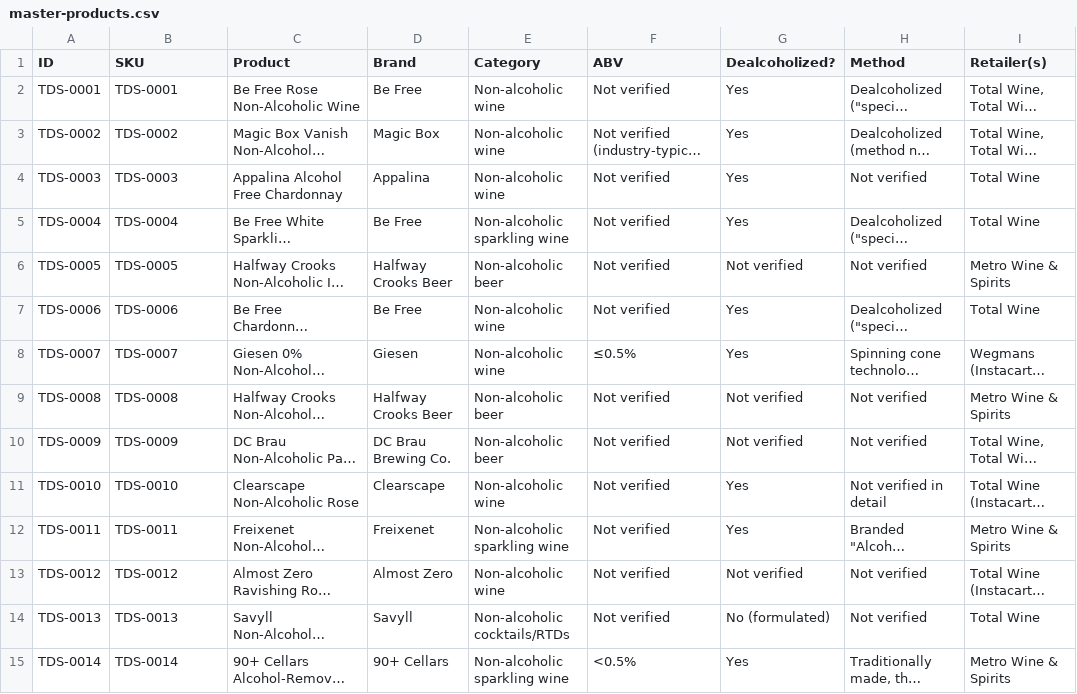
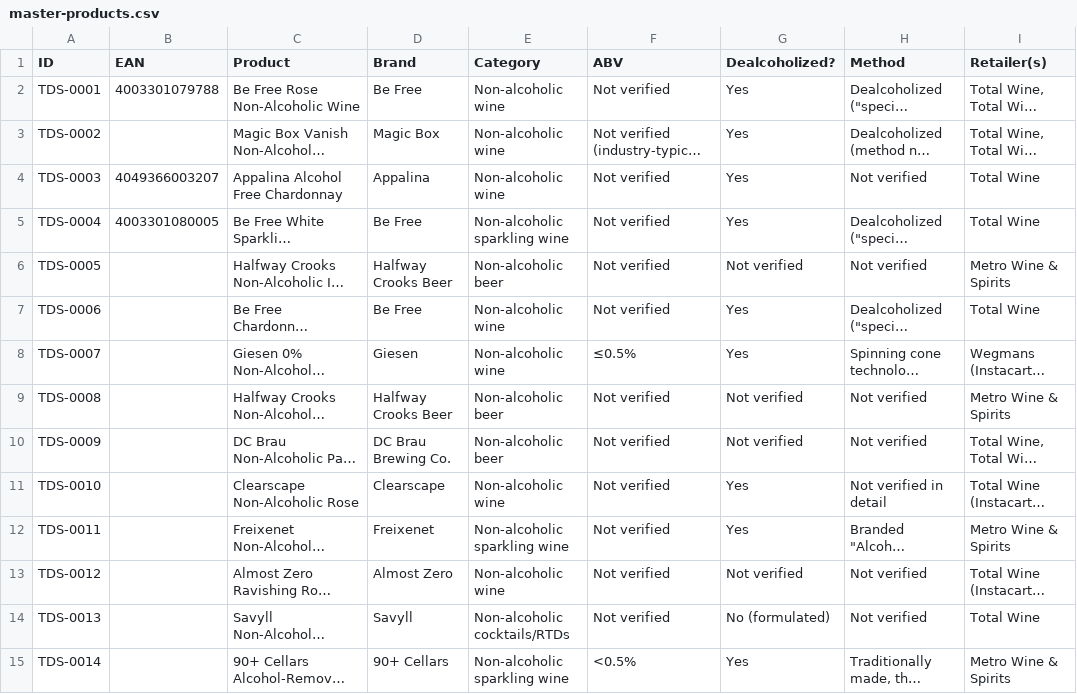
Before and after one commit to karlhillx/karlhill.com, a CSV file: clients/the-dry-standard/data/master-products.csv, drawn as a sheet; only a part is shown; long unchanged cells end in …; the diff covers the shown part only; the diff names each change by its address in the sheet, - before the commit and + after, or states it on an @@ line.

Commit message:
Refactor product identification in The Dry Standard
- Replaced `SKU` with `EAN` in the master product table and related files to enhance product identification accuracy.
- Updated documentation in `AGENTS.md`, `README.md`, and `SITE.md` to reflect the change from `SKU` to `EAN`.
- Modified review markdown files to remove `sku` and incorporate `ean` for consistency.
- Adjusted the review queue and associated scripts to utilize the new `ean` field, ensuring accurate product references.
- Updated tests to validate the presence of `ean` and ensure compliance with the revised schema.

```diff
--- a/clients/the-dry-standard/data/master-products.csv
+++ b/clients/the-dry-standard/data/master-products.csv
-B1: SKU
+B1: EAN
-B2 (EAN): TDS-0001
+B2 (EAN): 4003301079788
-B3 (EAN): TDS-0002
+B3 (EAN): (empty)
-B4 (EAN): TDS-0003
+B4 (EAN): 4049366003207
-B5 (EAN): TDS-0004
+B5 (EAN): 4003301080005
-B6 (EAN): TDS-0005
+B6 (EAN): (empty)
-B7 (EAN): TDS-0006
+B7 (EAN): (empty)
-B8 (EAN): TDS-0007
+B8 (EAN): (empty)
-B9 (EAN): TDS-0008
+B9 (EAN): (empty)
-B10 (EAN): TDS-0009
+B10 (EAN): (empty)
-B11 (EAN): TDS-0010
+B11 (EAN): (empty)
-B12 (EAN): TDS-0011
+B12 (EAN): (empty)
-B13 (EAN): TDS-0012
+B13 (EAN): (empty)
-B14 (EAN): TDS-0013
+B14 (EAN): (empty)
-B15 (EAN): TDS-0014
+B15 (EAN): (empty)
```
Also changed, not shown: 86 edited cells elsewhere in this file, 20 other files.
